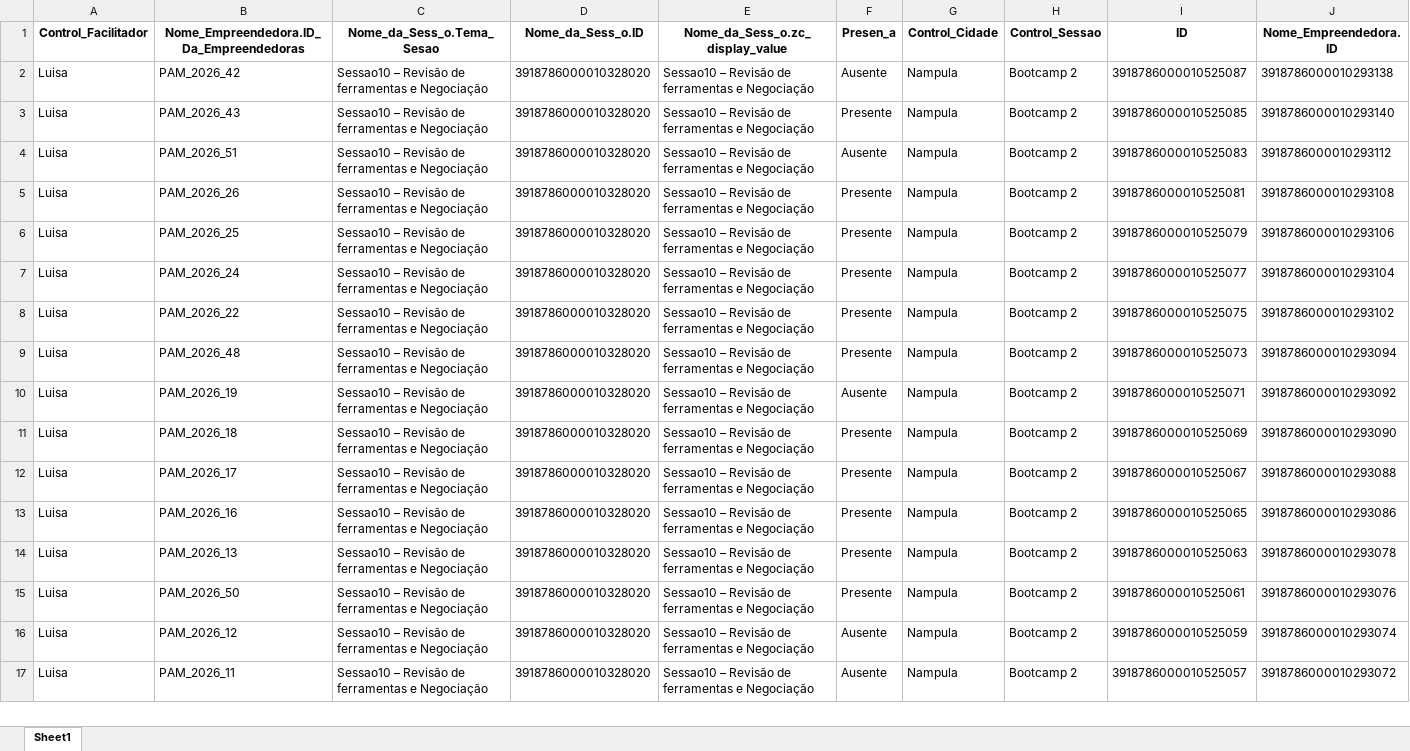
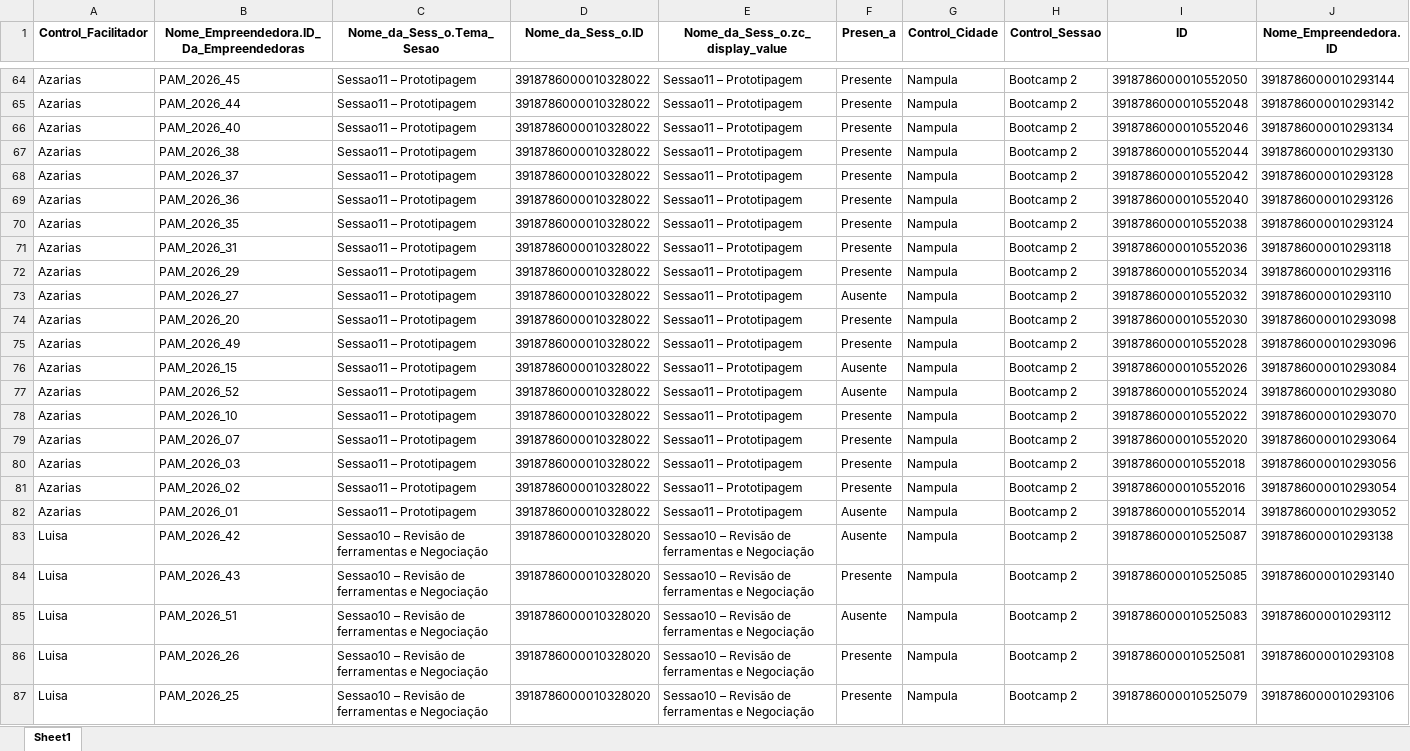
Before and after one commit to muvamis/dash_pam_verde_c3_2026, an Excel workbook: Presencas_colectivas.xlsx, sheet Sheet1, drawn as a sheet; only a part is shown, gaps mark what is left out; the shorter side is filled out with more unchanged rows; values as stored, in another font and other column widths than the file's, no borders; rows hold the shown columns only; the diff covers the shown part only; the diff names each change by its address in the sheet, - before the commit and + after, or states it on an @@ line.

```diff
--- a/Presencas_colectivas.xlsx (sheet Sheet1)
+++ b/Presencas_colectivas.xlsx (sheet Sheet1)
+row 64: Azarias | PAM_2026_45 | Sessao11 – Prototipagem | 3918786000010328022 | Sessao11 – Prototipagem | Presente | Nampula | Bootcamp 2 | 3918786000010552050 | 3918786000010293144
+row 65: Azarias | PAM_2026_44 | Sessao11 – Prototipagem | 3918786000010328022 | Sessao11 – Prototipagem | Presente | Nampula | Bootcamp 2 | 3918786000010552048 | 3918786000010293142
+row 66: Azarias | PAM_2026_40 | Sessao11 – Prototipagem | 3918786000010328022 | Sessao11 – Prototipagem | Presente | Nampula | Bootcamp 2 | 3918786000010552046 | 3918786000010293134
+row 67: Azarias | PAM_2026_38 | Sessao11 – Prototipagem | 3918786000010328022 | Sessao11 – Prototipagem | Presente | Nampula | Bootcamp 2 | 3918786000010552044 | 3918786000010293130
+row 68: Azarias | PAM_2026_37 | Sessao11 – Prototipagem | 3918786000010328022 | Sessao11 – Prototipagem | Presente | Nampula | Bootcamp 2 | 3918786000010552042 | 3918786000010293128
+row 69: Azarias | PAM_2026_36 | Sessao11 – Prototipagem | 3918786000010328022 | Sessao11 – Prototipagem | Presente | Nampula | Bootcamp 2 | 3918786000010552040 | 3918786000010293126
+row 70: Azarias | PAM_2026_35 | Sessao11 – Prototipagem | 3918786000010328022 | Sessao11 – Prototipagem | Presente | Nampula | Bootcamp 2 | 3918786000010552038 | 3918786000010293124
+row 71: Azarias | PAM_2026_31 | Sessao11 – Prototipagem | 3918786000010328022 | Sessao11 – Prototipagem | Presente | Nampula | Bootcamp 2 | 3918786000010552036 | 3918786000010293118
+row 72: Azarias | PAM_2026_29 | Sessao11 – Prototipagem | 3918786000010328022 | Sessao11 – Prototipagem | Presente | Nampula | Bootcamp 2 | 3918786000010552034 | 3918786000010293116
+row 73: Azarias | PAM_2026_27 | Sessao11 – Prototipagem | 3918786000010328022 | Sessao11 – Prototipagem | Ausente | Nampula | Bootcamp 2 | 3918786000010552032 | 3918786000010293110
+row 74: Azarias | PAM_2026_20 | Sessao11 – Prototipagem | 3918786000010328022 | Sessao11 – Prototipagem | Presente | Nampula | Bootcamp 2 | 3918786000010552030 | 3918786000010293098
+row 75: Azarias | PAM_2026_49 | Sessao11 – Prototipagem | 3918786000010328022 | Sessao11 – Prototipagem | Presente | Nampula | Bootcamp 2 | 3918786000010552028 | 3918786000010293096
+row 76: Azarias | PAM_2026_15 | Sessao11 – Prototipagem | 3918786000010328022 | Sessao11 – Prototipagem | Ausente | Nampula | Bootcamp 2 | 3918786000010552026 | 3918786000010293084
+row 77: Azarias | PAM_2026_52 | Sessao11 – Prototipagem | 3918786000010328022 | Sessao11 – Prototipagem | Ausente | Nampula | Bootcamp 2 | 3918786000010552024 | 3918786000010293080
+row 78: Azarias | PAM_2026_10 | Sessao11 – Prototipagem | 3918786000010328022 | Sessao11 – Prototipagem | Presente | Nampula | Bootcamp 2 | 3918786000010552022 | 3918786000010293070
+row 79: Azarias | PAM_2026_07 | Sessao11 – Prototipagem | 3918786000010328022 | Sessao11 – Prototipagem | Presente | Nampula | Bootcamp 2 | 3918786000010552020 | 3918786000010293064
+row 80: Azarias | PAM_2026_03 | Sessao11 – Prototipagem | 3918786000010328022 | Sessao11 – Prototipagem | Presente | Nampula | Bootcamp 2 | 3918786000010552018 | 3918786000010293056
+row 81: Azarias | PAM_2026_02 | Sessao11 – Prototipagem | 3918786000010328022 | Sessao11 – Prototipagem | Presente | Nampula | Bootcamp 2 | 3918786000010552016 | 3918786000010293054
+row 82: Azarias | PAM_2026_01 | Sessao11 – Prototipagem | 3918786000010328022 | Sessao11 – Prototipagem | Ausente | Nampula | Bootcamp 2 | 3918786000010552014 | 3918786000010293052
```
Also changed, not shown: 62 added rows elsewhere in this sheet, Financeiro_Report.xlsx, log_acoes.xlsx, 2 other files.
